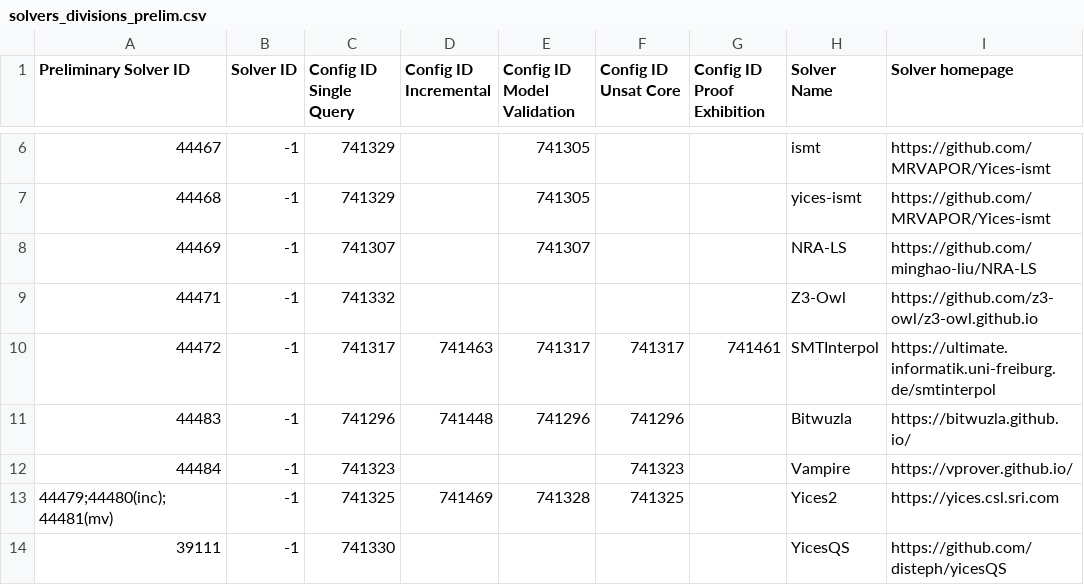
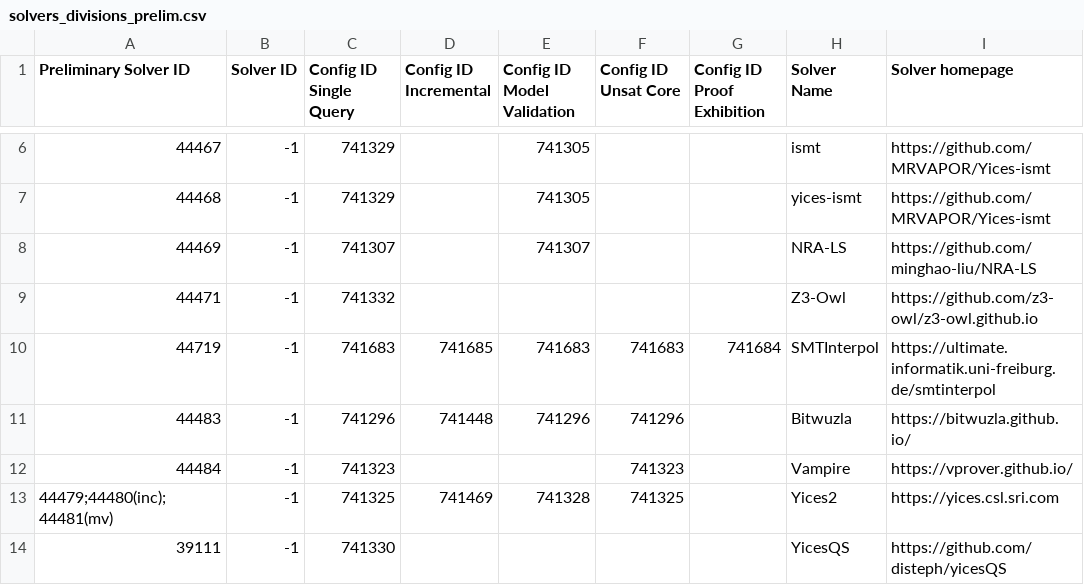
Before and after one commit to SMT-COMP/smt-comp, a CSV file: 2023/registration/solvers_divisions_prelim.csv, drawn as a sheet; only a part is shown, gaps mark what is left out; the diff names each change by its address in the sheet, - before the commit and + after, or states it on an @@ line.

```diff
--- a/2023/registration/solvers_divisions_prelim.csv
+++ b/2023/registration/solvers_divisions_prelim.csv
-A10 (Preliminary Solver ID): 44472
+A10 (Preliminary Solver ID): 44719
-C10 (Config ID Single Query): 741317
+C10 (Config ID Single Query): 741683
-D10 (Config ID Incremental): 741463
+D10 (Config ID Incremental): 741685
-E10 (Config ID Model Validation): 741317
+E10 (Config ID Model Validation): 741683
-F10 (Config ID Unsat Core): 741317
+F10 (Config ID Unsat Core): 741683
-G10 (Config ID Proof Exhibition): 741461
+G10 (Config ID Proof Exhibition): 741684
```
Also changed, not shown: 2023/registration/SMT-COMP 2023 System Registration.csv.
